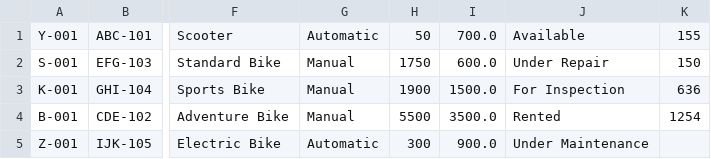
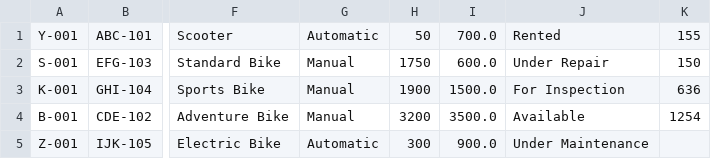
Before and after one commit to xeiacorky/TrimotoSystem, a CSV file: data/motorcycles.csv, drawn as a sheet; only a part is shown, gaps mark what is left out; the diff names each change by its address in the sheet, - before the commit and + after, or states it on an @@ line.

```diff
--- a/data/motorcycles.csv
+++ b/data/motorcycles.csv
-J1: Available
+J1: Rented
-H4: 5500
+H4: 3200
-J4: Rented
+J4: Available
```
Also changed, not shown: data/inspections.csv, data/maintenance.csv, 3 other files.
